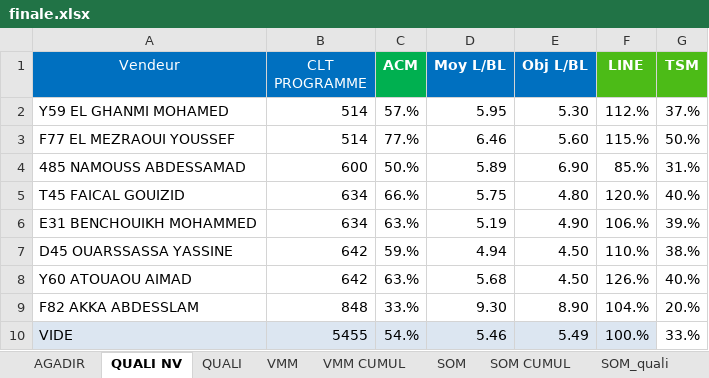
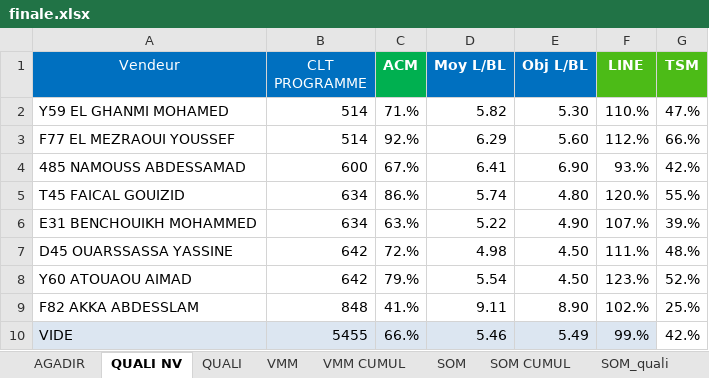
Before and after one commit to guostonline/dashboard_fdv, an Excel workbook: excel/finale.xlsx, sheet QUALI NV, drawn as a sheet; only a part is shown; values as stored, in another font and other column widths than the file's, no borders; conditional formats not drawn; the diff covers the shown part only; the diff names each change by its address in the sheet, - before the commit and + after, or states it on an @@ line.

```diff
--- a/excel/finale.xlsx (sheet QUALI NV)
+++ b/excel/finale.xlsx (sheet QUALI NV)
-C2 (ACM): 57.%
+C2 (ACM): 71.%
-D2 (Moy L/BL): 5.95
+D2 (Moy L/BL): 5.82
-F2 (LINE): 112.%
+F2 (LINE): 110.%
-G2 (TSM): 37.%
+G2 (TSM): 47.%
-C3 (ACM): 77.%
+C3 (ACM): 92.%
-D3 (Moy L/BL): 6.46
+D3 (Moy L/BL): 6.29
-F3 (LINE): 115.%
+F3 (LINE): 112.%
-G3 (TSM): 50.%
+G3 (TSM): 66.%
-C4 (ACM): 50.%
+C4 (ACM): 67.%
-D4 (Moy L/BL): 5.89
+D4 (Moy L/BL): 6.41
-F4 (LINE): 85.%
+F4 (LINE): 93.%
-G4 (TSM): 31.%
+G4 (TSM): 42.%
-C5 (ACM): 66.%
+C5 (ACM): 86.%
-D5 (Moy L/BL): 5.75
+D5 (Moy L/BL): 5.74
-G5 (TSM): 40.%
+G5 (TSM): 55.%
-D6 (Moy L/BL): 5.19
+D6 (Moy L/BL): 5.22
-F6 (LINE): 106.%
+F6 (LINE): 107.%
-C7 (ACM): 59.%
+C7 (ACM): 72.%
-D7 (Moy L/BL): 4.94
+D7 (Moy L/BL): 4.98
-F7 (LINE): 110.%
+F7 (LINE): 111.%
-G7 (TSM): 38.%
+G7 (TSM): 48.%
-C8 (ACM): 63.%
+C8 (ACM): 79.%
-D8 (Moy L/BL): 5.68
+D8 (Moy L/BL): 5.54
-F8 (LINE): 126.%
+F8 (LINE): 123.%
-G8 (TSM): 40.%
+G8 (TSM): 52.%
-C9 (ACM): 33.%
+C9 (ACM): 41.%
-D9 (Moy L/BL): 9.30
+D9 (Moy L/BL): 9.11
-F9 (LINE): 104.%
+F9 (LINE): 102.%
-G9 (TSM): 20.%
+G9 (TSM): 25.%
-C10 (ACM): 54.%
+C10 (ACM): 66.%
-F10 (LINE): 100.%
+F10 (LINE): 99.%
-G10 (TSM): 33.%
+G10 (TSM): 42.%
```
Also changed, not shown: 44 edited cells elsewhere in this sheet, sheet AGADIR, sheet SOM, sheet VMM, sheet VMM CUMUL, sheet SOM CUMUL, 4 other files.
